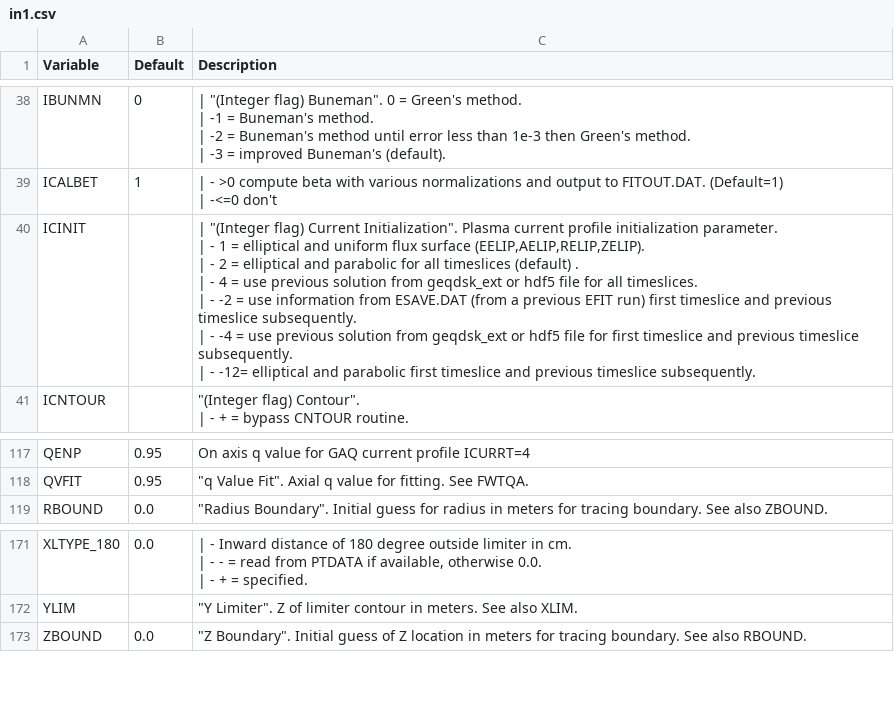
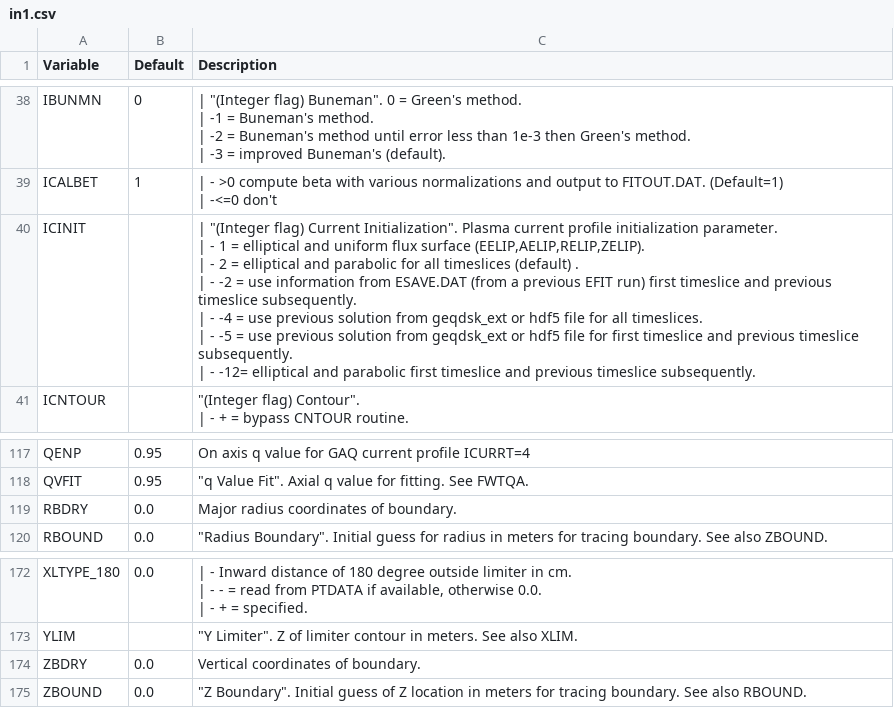
Before and after one commit to gafusion/EFIT, a CSV file: docs/tables/in1.csv, drawn as a sheet; only a part is shown, gaps mark what is left out.

Commit message:
Need to use computed F-coil currents
Using the input F-coil currents reduces the number of iterations,
but does not capture a complete EFIT solution.  Unfortunately the
computed values are not written to the main part of a g-file or
included in the OMAS conversion in OMFIT (yet).  Instead we need to
read the out1 namelist from a g-file regardless of the input file type.

This requires the namelist to be Fortran readable, which the existing
implementation is not.  As a result, we need to break with the legacy
g-file format for this namelist.  This shouldn't be too much concern
as it isn't likely to be much use outside of EFIT.  Because of this,
restarts can only use g-files produced by EFIT-AI.

Some fixes were made to the restart code, including checks for a
consistent grid size and a change in the icinit numbers to be
consistent with exsisting logic.

Adding efitin and out1 namelists to the documentation as well.

```diff
--- a/docs/tables/in1.csv
+++ b/docs/tables/in1.csv
@@ -66,9 +66,9 @@ ICALBET,1, "| - >0 compute beta with various normalizations and output to FITOUT
 | -<=0 don't"
-ICINIT,,"| ""(Integer flag) Current Initialization"". Plasma current profile initialization parameter.
-| - 1 = elliptical and uniform flux surface (EELIP,AELIP,RELIP,ZELIP).
-| - 2 = elliptical and parabolic for all timeslices (default) .
-| - 4 = use previous solution from geqdsk_ext or hdf5 file for all timeslices.
-| - -2 = use information from ESAVE.DAT (from a previous EFIT run) first timeslice and previous timeslice subsequently.
-| - -4 = use previous solution from geqdsk_ext or hdf5 file for first timeslice and previous timeslice subsequently.
-| - -12= elliptical and parabolic first timeslice and previous timeslice subsequently."
+ICINIT,,"| ""(Integer flag) Current Initialization"". Plasma current profile initialization parameter.
+| - 1 = elliptical and uniform flux surface (EELIP,AELIP,RELIP,ZELIP).
+| - 2 = elliptical and parabolic for all timeslices (default) .
+| - -2 = use information from ESAVE.DAT (from a previous EFIT run) first timeslice and previous timeslice subsequently.
+| - -4 = use previous solution from geqdsk_ext or hdf5 file for all timeslices.
+| - -5 = use previous solution from geqdsk_ext or hdf5 file for first timeslice and previous timeslice subsequently.
+| - -12= elliptical and parabolic first timeslice and previous timeslice subsequently."
 ICNTOUR,,"""(Integer flag) Contour"".
@@ -270,2 +270,3 @@ QENP,0.95,On axis q value for GAQ current profile ICURRT=4
 QVFIT,0.95,"""q Value Fit"". Axial q value for fitting. See FWTQA."
+RBDRY,0.0,Major radius coordinates of boundary.
 RBOUND,0.0,"""Radius Boundary"". Initial guess for radius in meters for tracing boundary. See also ZBOUND."
@@ -348,2 +349,3 @@ XLTYPE_180, 0.0,"| - Inward distance of 180 degree outside limiter in cm.
 YLIM, ,"""Y Limiter"". Z of limiter contour in meters. See also XLIM."
+ZBDRY,0.0,Vertical coordinates of boundary.
 ZBOUND,0.0,"""Z Boundary"". Initial guess of Z location in meters for tracing boundary. See also RBOUND."
```
Also changed, not shown: 6 other files.
